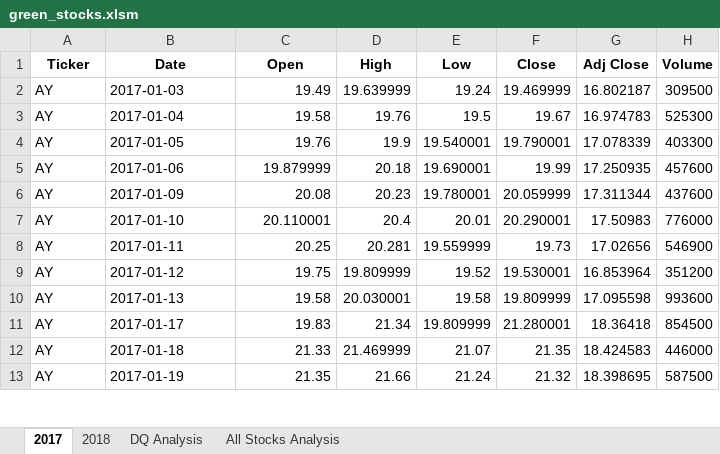
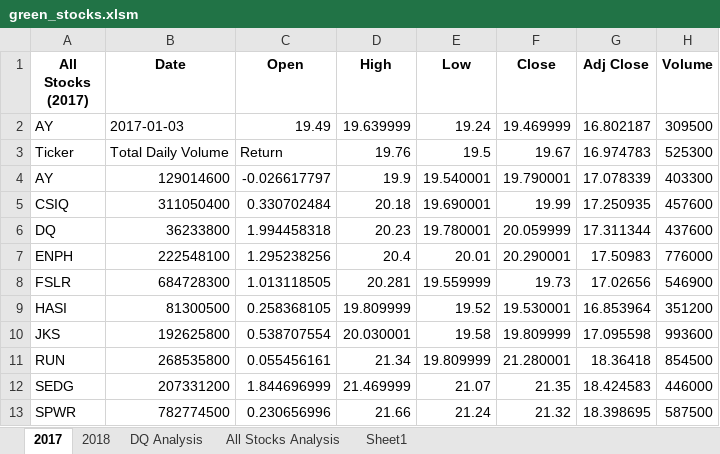
Before and after one commit to Comfort-Jolade/stock-analysis, an Excel workbook: green_stocks.xlsm, sheet 2017, drawn as a sheet; only a part is shown; values as stored, in another font and other column widths than the file's, no borders; the diff covers the shown part only; the diff names each change by its address in the sheet, - before the commit and + after, or states it on an @@ line.

```diff
--- a/green_stocks.xlsm (sheet 2017)
+++ b/green_stocks.xlsm (sheet 2017)
+sheet tab: Sheet1
-A1: Ticker
+A1: All Stocks (2017)
-A3 (All Stocks (2017)): AY
+A3 (All Stocks (2017)): Ticker
-B3 (Date): 2017-01-04
+B3 (Date): Total Daily Volume
-C3 (Open): 19.58
+C3 (Open): Return
-B4 (Date): 2017-01-05
+B4 (Date): 129014600
-C4 (Open): 19.76
+C4 (Open): -0.026617797
-A5 (All Stocks (2017)): AY
+A5 (All Stocks (2017)): CSIQ
-B5 (Date): 2017-01-06
+B5 (Date): 311050400
-C5 (Open): 19.879999
+C5 (Open): 0.330702484
-A6 (All Stocks (2017)): AY
+A6 (All Stocks (2017)): DQ
-B6 (Date): 2017-01-09
+B6 (Date): 36233800
-C6 (Open): 20.08
+C6 (Open): 1.994458318
-A7 (All Stocks (2017)): AY
+A7 (All Stocks (2017)): ENPH
-B7 (Date): 2017-01-10
+B7 (Date): 222548100
-C7 (Open): 20.110001
+C7 (Open): 1.295238256
-A8 (All Stocks (2017)): AY
+A8 (All Stocks (2017)): FSLR
-B8 (Date): 2017-01-11
+B8 (Date): 684728300
-C8 (Open): 20.25
+C8 (Open): 1.013118505
-A9 (All Stocks (2017)): AY
+A9 (All Stocks (2017)): HASI
-B9 (Date): 2017-01-12
+B9 (Date): 81300500
-C9 (Open): 19.75
+C9 (Open): 0.258368105
-A10 (All Stocks (2017)): AY
+A10 (All Stocks (2017)): JKS
-B10 (Date): 2017-01-13
+B10 (Date): 192625800
-C10 (Open): 19.58
+C10 (Open): 0.538707554
-A11 (All Stocks (2017)): AY
+A11 (All Stocks (2017)): RUN
-B11 (Date): 2017-01-17
+B11 (Date): 268535800
-C11 (Open): 19.83
+C11 (Open): 0.055456161
-A12 (All Stocks (2017)): AY
+A12 (All Stocks (2017)): SEDG
-B12 (Date): 2017-01-18
+B12 (Date): 207331200
-C12 (Open): 21.33
+C12 (Open): 1.844696999
-A13 (All Stocks (2017)): AY
+A13 (All Stocks (2017)): SPWR
-B13 (Date): 2017-01-19
+B13 (Date): 782774500
-C13 (Open): 21.35
+C13 (Open): 0.230656996
```
Also changed, not shown: 6 edited cells elsewhere in this sheet, sheet 2018, sheet All Stocks Analysis, charts or pictures.
